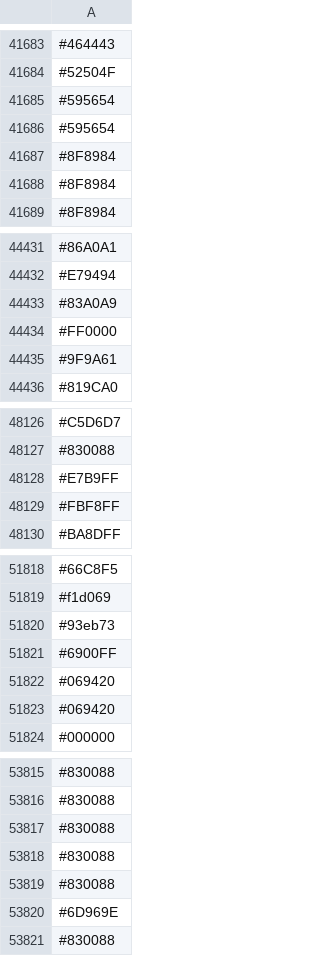
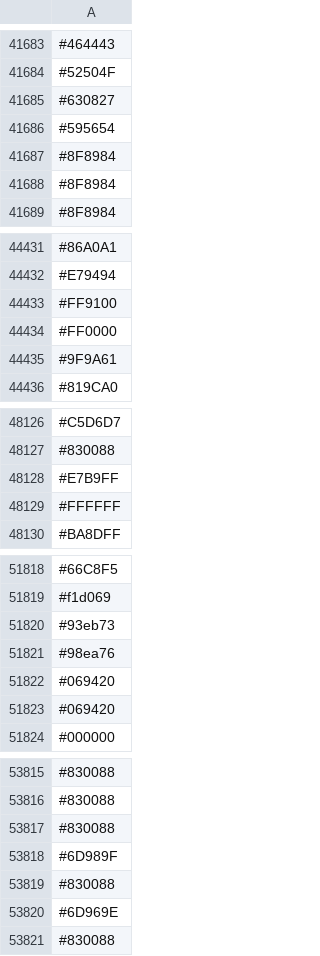
Before and after one commit to capsuleman/dirtybiology-flag-versioning, a CSV file: flag-data.csv, drawn as a sheet; only a part is shown, gaps mark what is left out; the diff covers the shown part only.

```diff
--- a/flag-data.csv
+++ b/flag-data.csv
@@ -41684,3 +41684,3 @@
 #52504F
-#595654
+#630827
 #595654
@@ -44432,3 +44432,3 @@
 #E79494
-#83A0A9
+#FF9100
 #FF0000
@@ -48128,3 +48128,3 @@
 #E7B9FF
-#FBF8FF
+#FFFFFF
 #BA8DFF
@@ -51820,3 +51820,3 @@
 #93eb73
-#6900FF
+#98ea76
 #069420
@@ -53817,3 +53817,3 @@
 #830088
-#830088
+#6D989F
 #830088
```
Also changed, not shown: 10 added rows, 10 removed rows, 5 moved rows and 9 edited cells elsewhere in this file.
